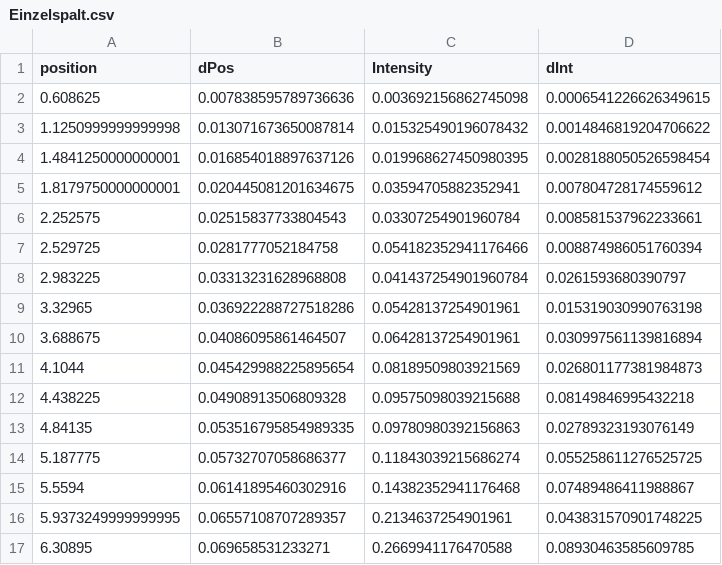
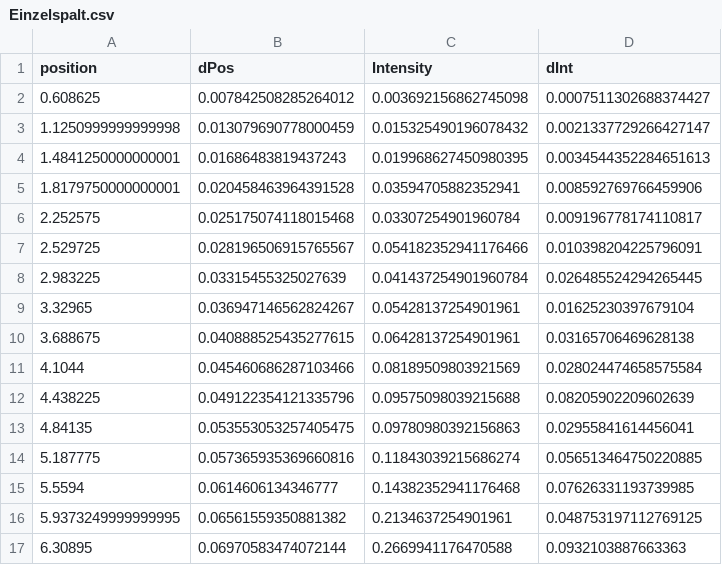
Before and after one commit to Felos259/Grundpraktikum, a CSV file: O8/Einzelspalt.csv, drawn as a sheet; only a part is shown; the diff covers the shown part only.

```diff
--- a/O8/Einzelspalt.csv
+++ b/O8/Einzelspalt.csv
@@ -1,17 +1,17 @@
 position;dPos;Intensity;dInt
-0.608625;0.007838595789736636;0.003692156862745098;0.0006541226626349615
-1.1250999999999998;0.013071673650087814;0.015325490196078432;0.0014846819204706622
-1.4841250000000001;0.016854018897637126;0.019968627450980395;0.0028188050526598454
-1.8179750000000001;0.020445081201634675;0.03594705882352941;0.007804728174559612
-2.252575;0.02515837733804543;0.03307254901960784;0.008581537962233661
-2.529725;0.0281777052184758;0.054182352941176466;0.008874986051760394
-2.983225;0.03313231628968808;0.041437254901960784;0.0261593680390797
-3.32965;0.036922288727518286;0.05428137254901961;0.015319030990763198
-3.688675;0.04086095861464507;0.06428137254901961;0.030997561139816894
-4.1044;0.045429988225895654;0.08189509803921569;0.026801177381984873
-4.438225;0.04908913506809328;0.09575098039215688;0.08149846995432218
-4.84135;0.053516795854989335;0.09780980392156863;0.02789323193076149
-5.187775;0.05732707058686377;0.11843039215686274;0.055258611276525725
-5.5594;0.06141895460302916;0.14382352941176468;0.07489486411988867
-5.9373249999999995;0.06557108707289357;0.2134637254901961;0.043831570901748225
-6.30895;0.069658531233271;0.2669941176470588;0.08930463585609785
+0.608625;0.007842508285264012;0.003692156862745098;0.0007511302688374427
+1.1250999999999998;0.013079690778000459;0.015325490196078432;0.0021337729266427147
+1.4841250000000001;0.01686483819437243;0.019968627450980395;0.0034544352284651613
+1.8179750000000001;0.020458463964391528;0.03594705882352941;0.008592769766459906
+2.252575;0.025175074118015468;0.03307254901960784;0.009196778174110817
+2.529725;0.028196506915765567;0.054182352941176466;0.010398204225796091
+2.983225;0.03315455325027639;0.041437254901960784;0.026485524294265445
+3.32965;0.036947146562824267;0.05428137254901961;0.01625230397679104
+3.688675;0.040888525435277615;0.06428137254901961;0.03165706469628138
+4.1044;0.045460686287103466;0.08189509803921569;0.028024474658575584
+4.438225;0.049122354121335796;0.09575098039215688;0.08205902209602639
+4.84135;0.053553053257405475;0.09780980392156863;0.02955841614456041
+5.187775;0.057365935369660816;0.11843039215686274;0.056513464750220885
+5.5594;0.0614606134346777;0.14382352941176468;0.07626331193739985
+5.9373249999999995;0.06561559350881382;0.2134637254901961;0.048753197112769125
+6.30895;0.06970583474072144;0.2669941176470588;0.0932103887663363
```
Also changed, not shown: 28 edited cells elsewhere in this file, O8/Gitter.csv, O8/Lochblende.csv, 12 other files.
